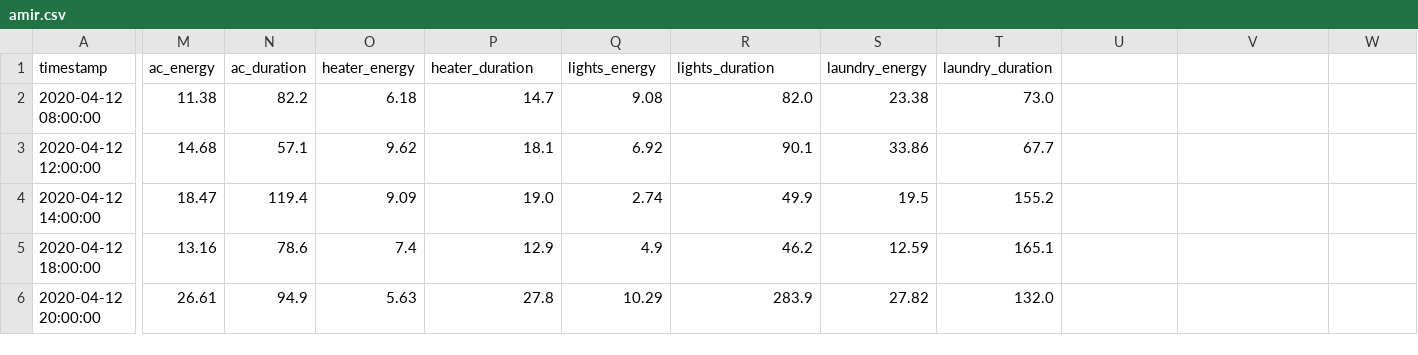
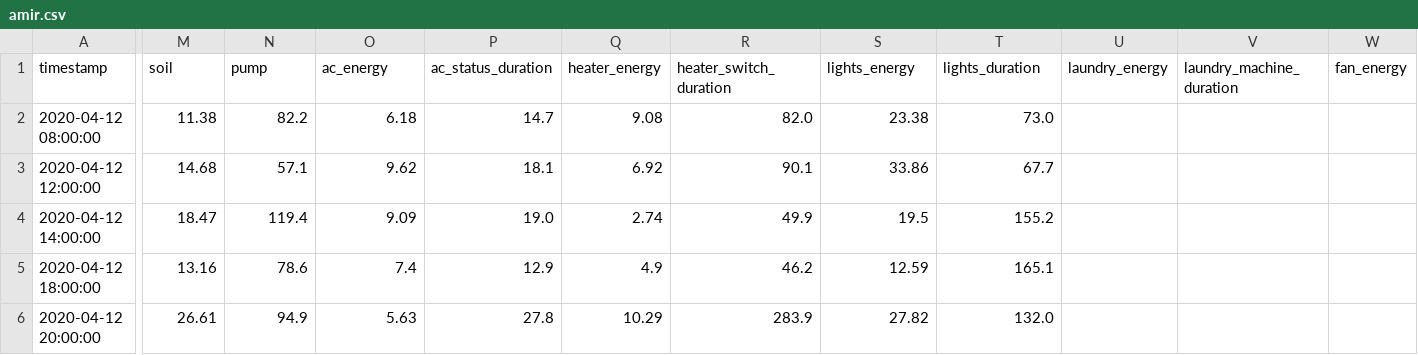
Before and after one commit to YovelElad/SmartByte-Training-Data, a CSV file: amir.csv, drawn as a sheet; only a part is shown, gaps mark what is left out; the diff covers the shown part only; the diff names each change by its address in the sheet, - before the commit and + after, or states it on an @@ line.

Commit message:
Resolve error in csv data file headers

```diff
--- a/amir.csv
+++ b/amir.csv
-M1: ac_energy
+M1: soil
-N1: ac_duration
+N1: pump
-O1: heater_energy
+O1: ac_energy
-P1: heater_duration
+P1: ac_status_duration
-Q1: lights_energy
+Q1: heater_energy
-R1: lights_duration
+R1: heater_switch_duration
-S1: laundry_energy
+S1: lights_energy
-T1: laundry_duration
+T1: lights_duration
-U1: (empty)
+U1: laundry_energy
-V1: (empty)
+V1: laundry_machine_duration
-W1: (empty)
+W1: fan_energy
```
Also changed, not shown: 2 edited cells elsewhere in this file, mock_data.csv, six_month_data.csv, 3 other files.
